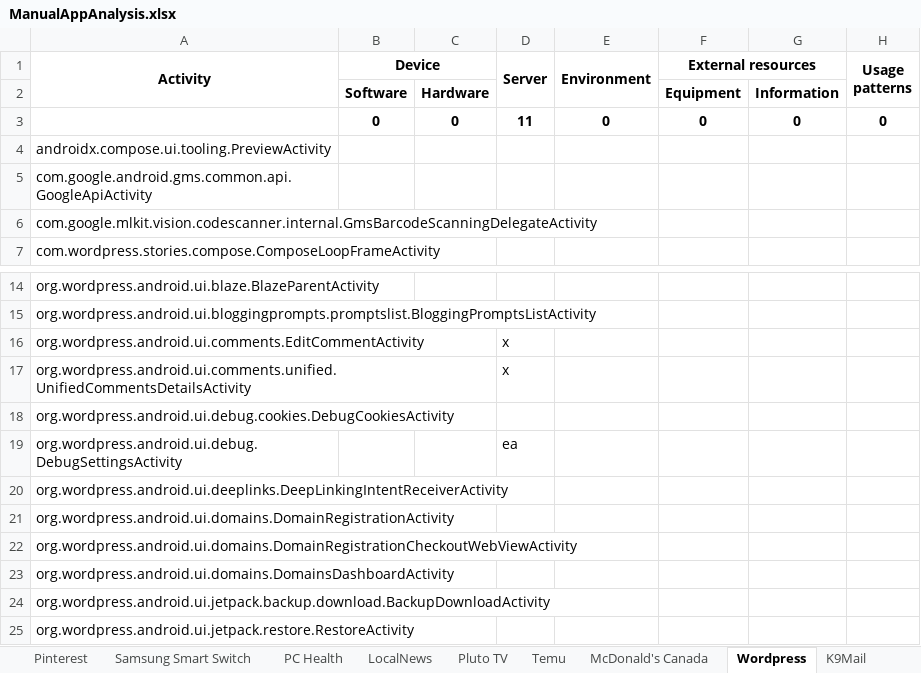
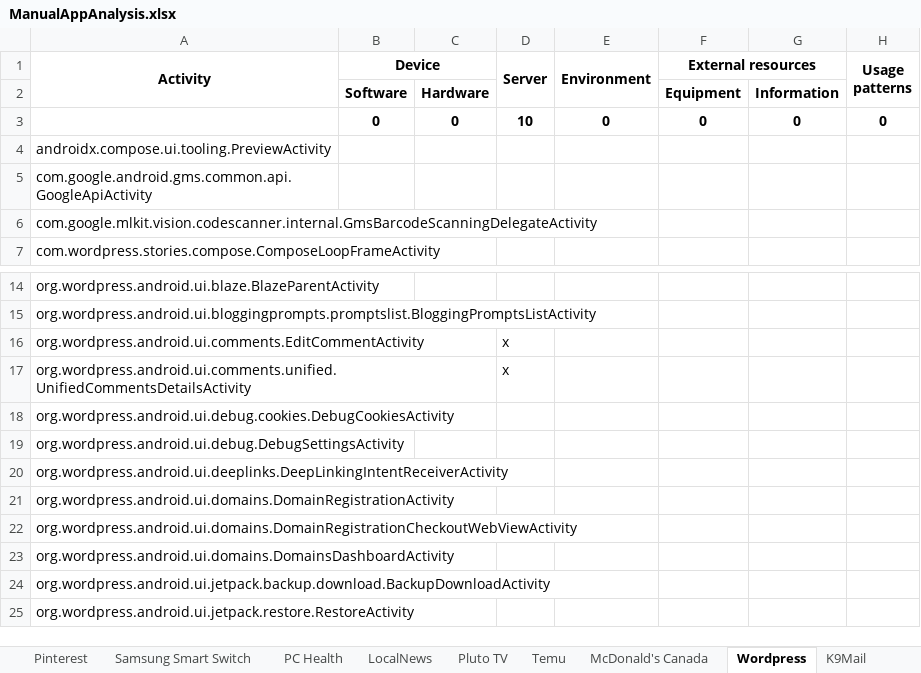
Before and after one commit to anon-self/anon-self.github.io, an Excel workbook: assets/data/ManualAppAnalysis.xlsx, sheet Wordpress, drawn as a sheet; only a part is shown, gaps mark what is left out; values as stored, in another font and other column widths than the file's, no borders; the diff names each change by its address in the sheet, - before the commit and + after, or states it on an @@ line.

```diff
--- a/assets/data/ManualAppAnalysis.xlsx (sheet Wordpress)
+++ b/assets/data/ManualAppAnalysis.xlsx (sheet Wordpress)
-D3 (Server): 11
+D3 (Server): 10
-D19 (Server): ea
+D19 (Server): (empty)
```
Also changed, not shown: assets/data/ActivityProperties.xlsx, assets/data/CoverageResults.xlsx, 1 other file.
